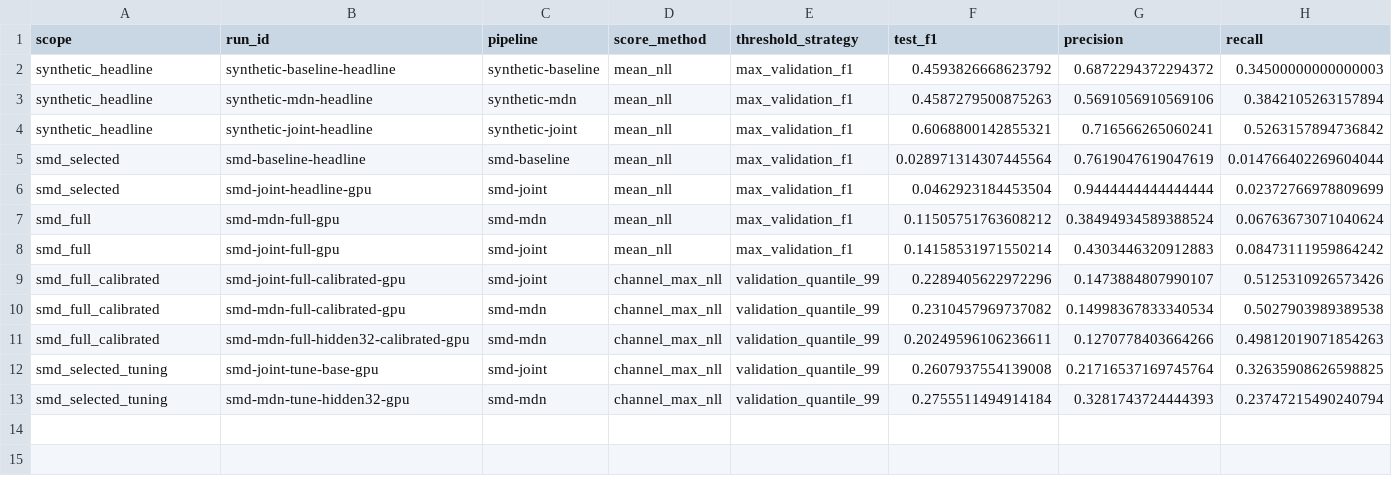
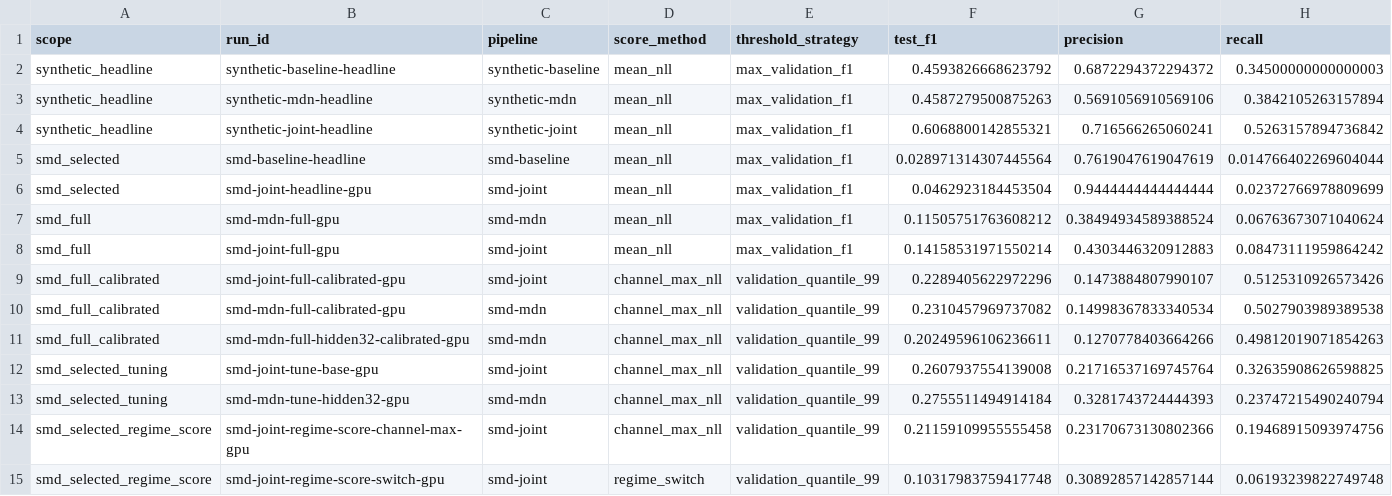
Before and after one commit to atikulmunna/anomaly-aware-forecasting, a CSV file: reports/summary.csv, drawn as a sheet; only a part is shown; rows hold the shown columns only; the diff names each change by its address in the sheet, - before the commit and + after, or states it on an @@ line.

Commit message:
Add SMD joint regime score report

```diff
--- a/reports/summary.csv
+++ b/reports/summary.csv
+row 14: smd_selected_regime_score | smd-joint-regime-score-channel-max-gpu | smd-joint | channel_max_nll | validation_quantile_99 | 0.21159109955555458 | 0.23170673130802366 | 0.19468915093974756
+row 15: smd_selected_regime_score | smd-joint-regime-score-switch-gpu | smd-joint | regime_switch | validation_quantile_99 | 0.10317983759417748 | 0.30892857142857144 | 0.06193239822749748
```
Also changed, not shown: 2 other files.
